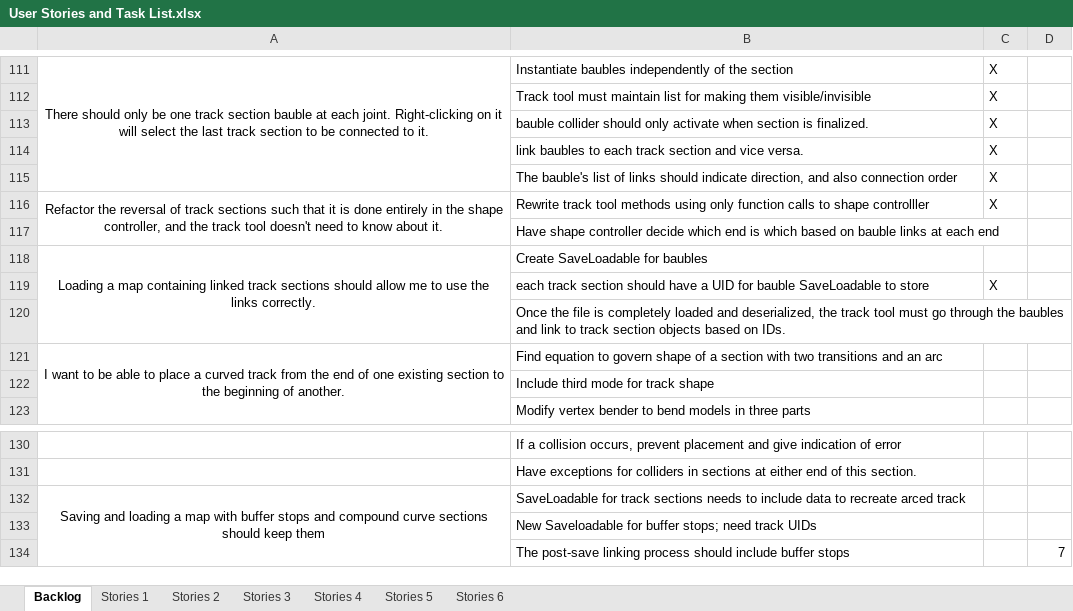
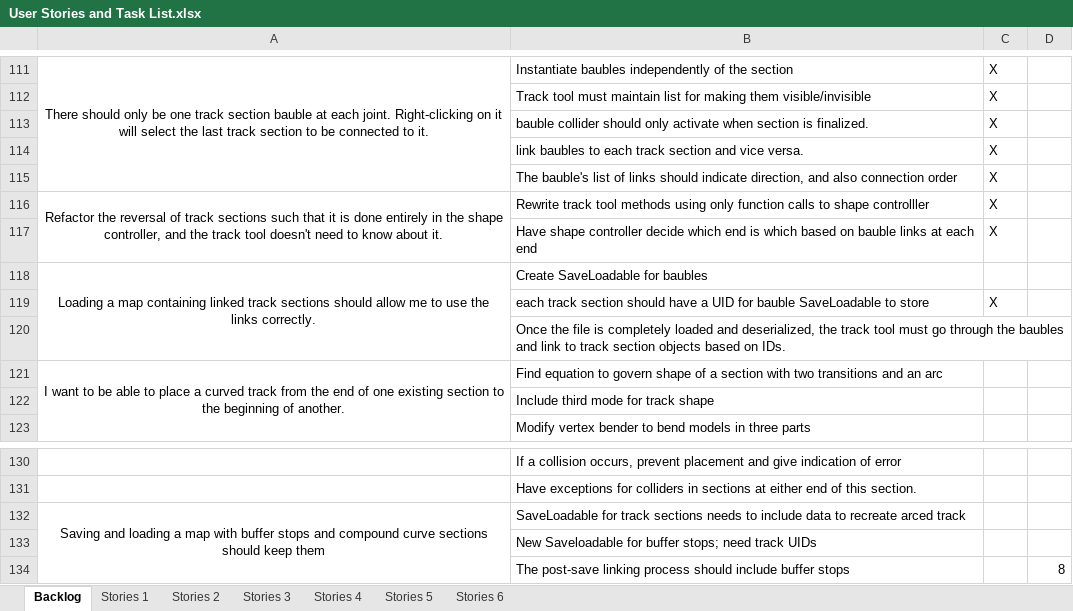
Before and after one commit to TurkeyXIII/Trains, an Excel workbook: Docs/User Stories and Task List.xlsx, sheet Backlog, drawn as a sheet; only a part is shown, gaps mark what is left out; values as stored, in another font and other column widths than the file's, no borders; the diff names each change by its address in the sheet, - before the commit and + after, or states it on an @@ line.

Commit message:
Bauble refactoring is complete.  Partway through saving bauble data.

```diff
--- a/Docs/User Stories and Task List.xlsx (sheet Backlog)
+++ b/Docs/User Stories and Task List.xlsx (sheet Backlog)
-C117: (empty)
+C117: X
-D134: 7
+D134: 8
```
Also changed, not shown: 12 other files.
